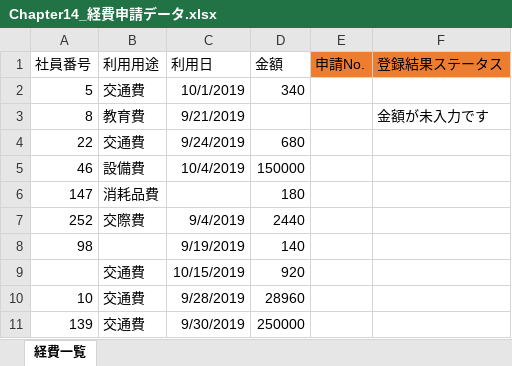
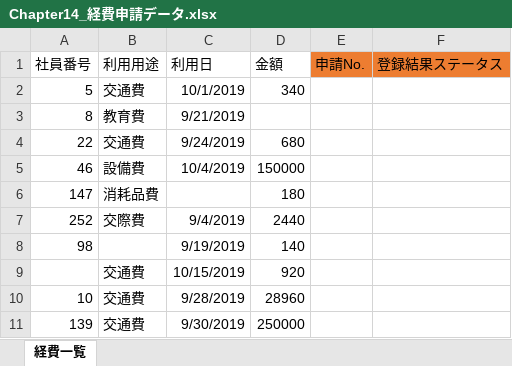
Before and after one commit to Osuzuki/gittest, an Excel workbook: 2023test/Chapter14_経費申請データ.xlsx, sheet 経費一覧, drawn as a sheet; values as stored, in another font and other column widths than the file's, no borders; table styles not drawn; the diff names each change by its address in the sheet, - before the commit and + after, or states it on an @@ line.

```diff
--- a/2023test/Chapter14_経費申請データ.xlsx (sheet 経費一覧)
+++ b/2023test/Chapter14_経費申請データ.xlsx (sheet 経費一覧)
-F3 (登録結果ステータス): 金額が未入力です
+F3 (登録結果ステータス): (empty)
```
Also changed, not shown: 13 other files.
